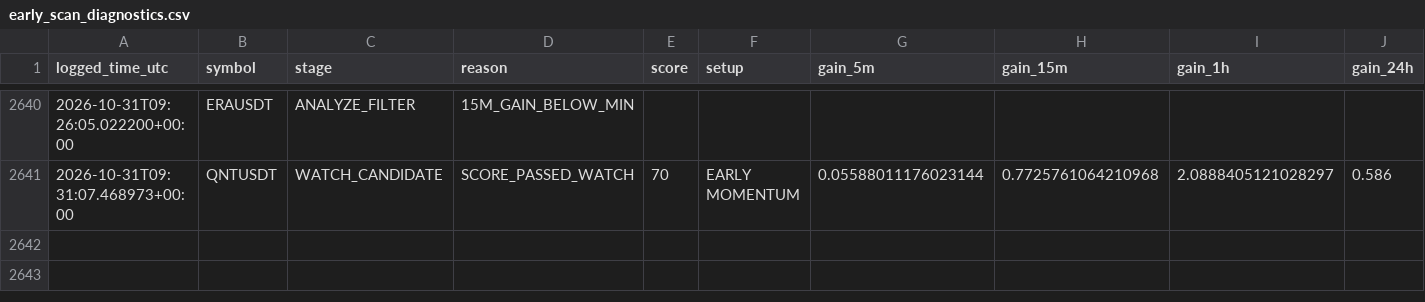
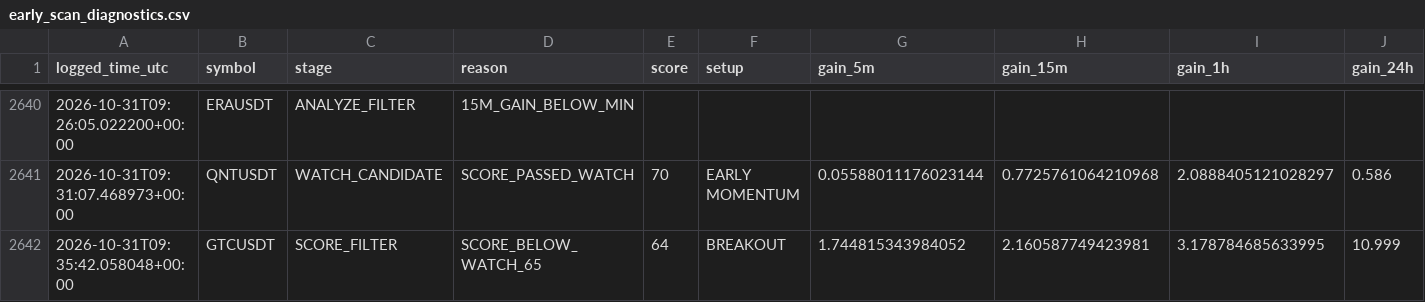
Before and after one commit to islam1977/v3, a CSV file: early_scan_diagnostics.csv, drawn as a sheet; only a part is shown, gaps mark what is left out; rows hold the shown columns only; the diff names each change by its address in the sheet, - before the commit and + after, or states it on an @@ line.

```diff
--- a/early_scan_diagnostics.csv
+++ b/early_scan_diagnostics.csv
+row 2642: 2026-10-31T09:35:42.058048+00:00 | GTCUSDT | SCORE_FILTER | SCORE_BELOW_WATCH_65 | 64 | BREAKOUT | 1.744815343984052 | 2.160587749423981 | 3.178784685633995 | 10.999
```
Also changed, not shown: 1 other file.
